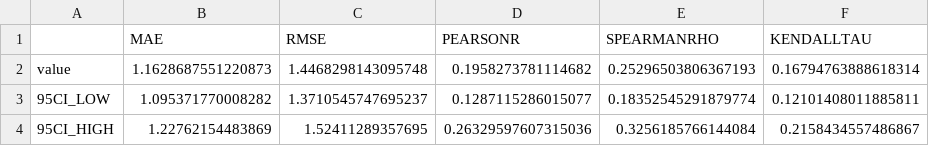
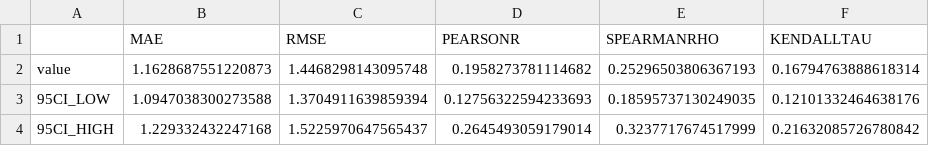
Before and after one commit to asapdiscovery/hindsight-public, a CSV file: plots/detail/ml-gat/per_moleculeset/2024-01-29_sars_cov_2_all_cdd_v2_statistics.csv, drawn as a sheet.

```diff
--- a/plots/detail/ml-gat/per_moleculeset/2024-01-29_sars_cov_2_all_cdd_v2_statistics.csv
+++ b/plots/detail/ml-gat/per_moleculeset/2024-01-29_sars_cov_2_all_cdd_v2_statistics.csv
@@ -2,3 +2,3 @@
 value,1.1628687551220873,1.4468298143095748,0.1958273781114682,0.25296503806367193,0.16794763888618314
-95CI_LOW,1.095371770008282,1.3710545747695237,0.1287115286015077,0.18352545291879774,0.12101408011885811
-95CI_HIGH,1.22762154483869,1.52411289357695,0.26329597607315036,0.3256185766144084,0.2158434557486867
+95CI_LOW,1.0947038300273588,1.3704911639859394,0.12756322594233693,0.18595737130249035,0.12101332464638176
+95CI_HIGH,1.229332432247168,1.5225970647565437,0.2645493059179014,0.3237717674517999,0.21632085726780842
```
Also changed, not shown: plots/detail/docking/per_moleculeset/2023-04-12_cyclic_amines_statistics.csv, plots/detail/docking/per_moleculeset/2023-07-18-FEP_retro_MAC1_test_set_docking_md_statistics.csv, 31 other files.
